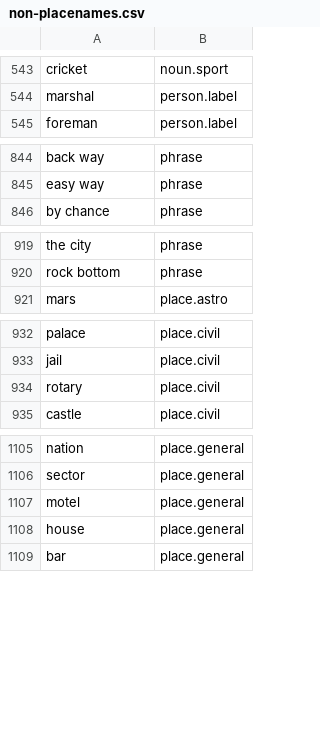
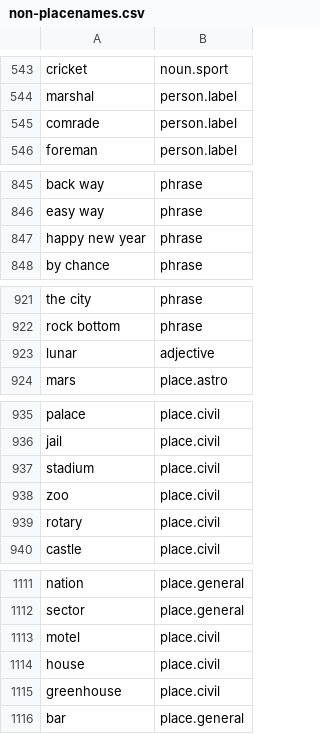
Before and after one commit to OpenSextant/Xponents, a CSV file: solr/gazetteer/conf/filters/non-placenames.csv, drawn as a sheet; only a part is shown, gaps mark what is left out; the diff covers the shown part only.

Commit message:
other non-places observed.

```diff
--- a/solr/gazetteer/conf/filters/non-placenames.csv
+++ b/solr/gazetteer/conf/filters/non-placenames.csv
@@ -544,2 +544,3 @@ cricket,noun.sport
 marshal,person.label
+comrade,person.label
 foreman,person.label
@@ -845,2 +846,3 @@ back way,phrase
 easy way,phrase
+happy new year,phrase
 by chance,phrase
@@ -920,2 +922,3 @@ the city,phrase
 rock bottom,phrase
+lunar,adjective
 mars,place.astro
@@ -933,2 +936,4 @@ palace,place.civil
 jail,place.civil
+stadium,place.civil
+zoo,place.civil
 rotary,place.civil
@@ -1106,4 +1112,5 @@ nation,place.general
 sector,place.general
-motel,place.general
-house,place.general
+motel,place.civil
+house,place.civil
+greenhouse,place.civil
 bar,place.general
```
Also changed, not shown: 1 added row elsewhere in this file.
